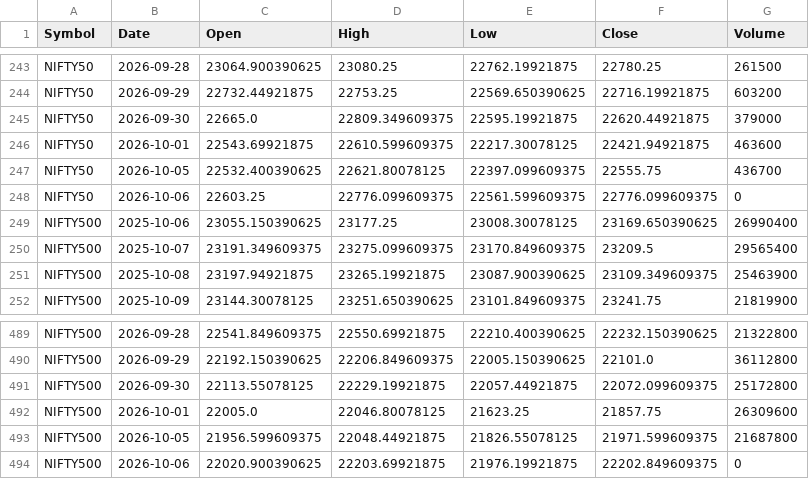
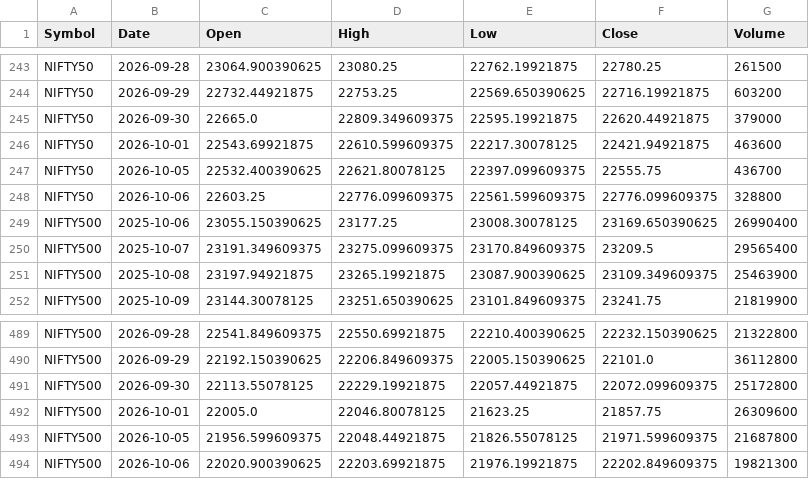
Before and after one commit to Venkey-stocks/stock-radar, a CSV file: data/index.csv, drawn as a sheet; only a part is shown, gaps mark what is left out.

```diff
--- a/data/index.csv
+++ b/data/index.csv
@@ -247,3 +247,3 @@ NIFTY50,2026-10-01,22543.69921875,22610.599609375,22217.30078125,22421.94921875,
 NIFTY50,2026-10-05,22532.400390625,22621.80078125,22397.099609375,22555.75,436700
-NIFTY50,2026-10-06,22603.25,22776.099609375,22561.599609375,22776.099609375,0
+NIFTY50,2026-10-06,22603.25,22776.099609375,22561.599609375,22776.099609375,328800
 NIFTY500,2025-10-06,23055.150390625,23177.25,23008.30078125,23169.650390625,26990400
@@ -493,2 +493,2 @@ NIFTY500,2026-10-01,22005.0,22046.80078125,21623.25,21857.75,26309600
 NIFTY500,2026-10-05,21956.599609375,22048.44921875,21826.55078125,21971.599609375,21687800
-NIFTY500,2026-10-06,22020.900390625,22203.69921875,21976.19921875,22202.849609375,0
+NIFTY500,2026-10-06,22020.900390625,22203.69921875,21976.19921875,22202.849609375,19821300
```
Also changed, not shown: data/history/ultra_2026-10-06.csv, data/ultra_short.csv, 4 other files.
